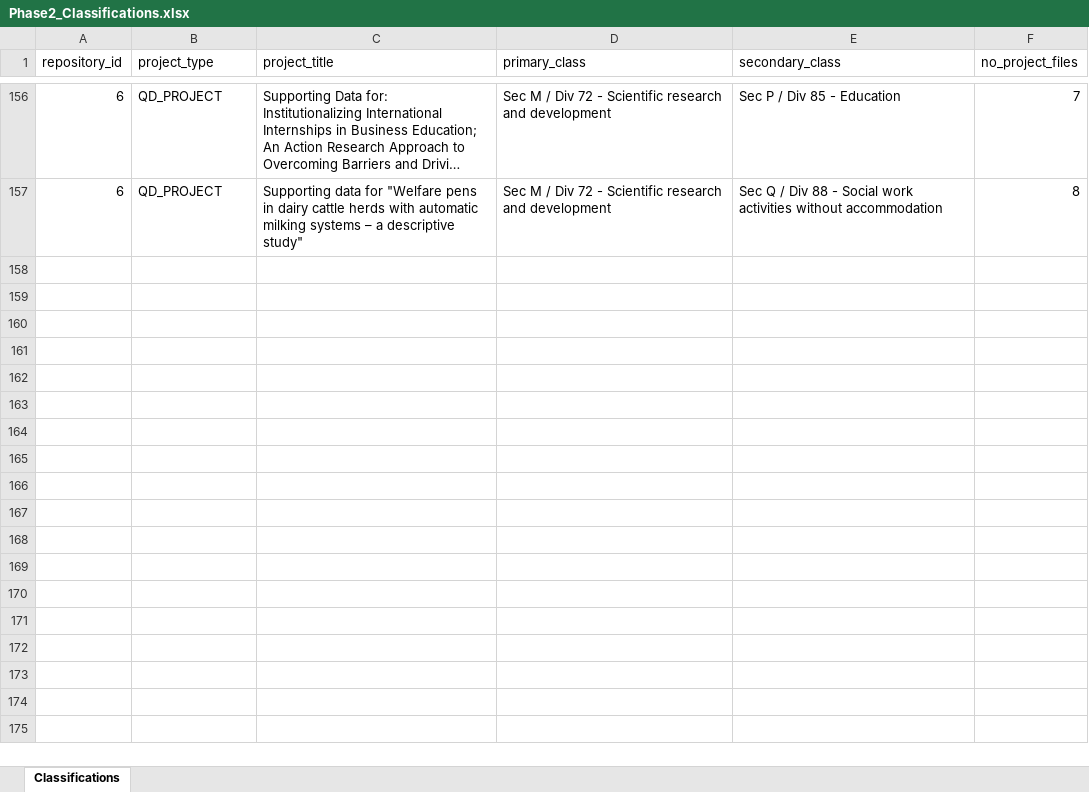
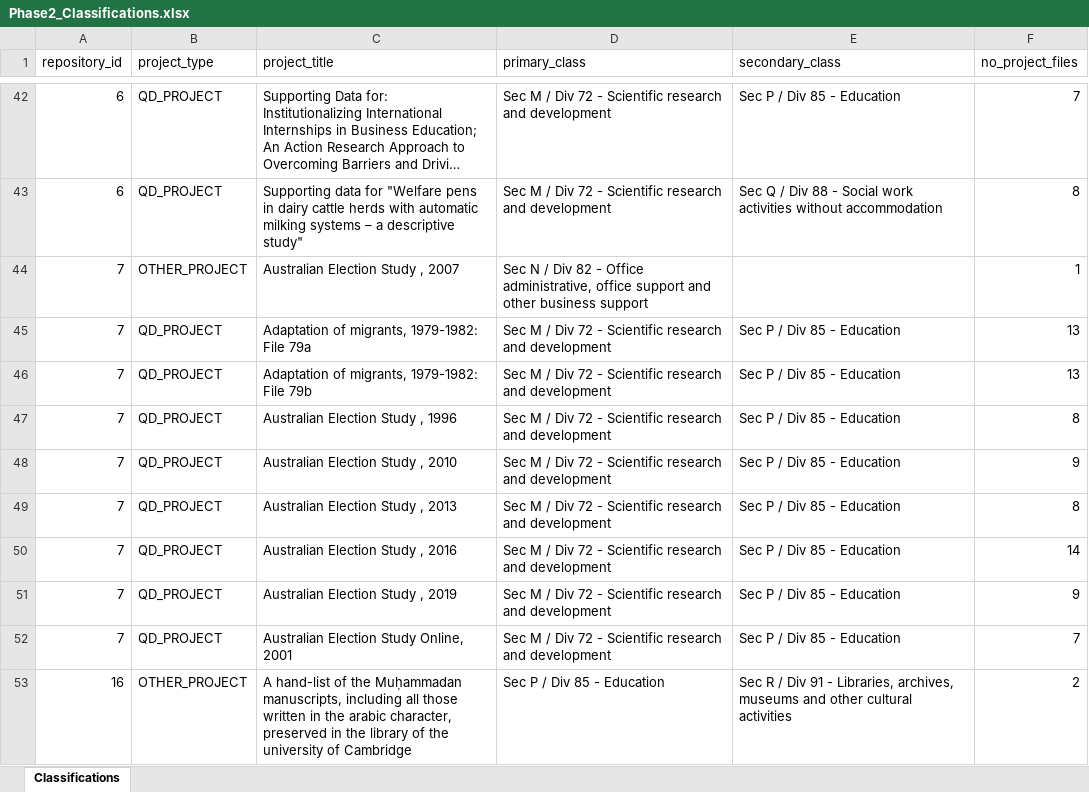
Before and after one commit to Nafas1992/Seeding-QDArchive, an Excel workbook: Phase2_Classifications.xlsx, sheet Classifications, drawn as a sheet; only a part is shown, gaps mark what is left out; long unchanged cells end in …; values as stored, in another font and other column widths than the file's, no borders; the diff covers the shown part only; the diff names each change by its address in the sheet, - before the commit and + after, or states it on an @@ line.

```diff
--- a/Phase2_Classifications.xlsx (sheet Classifications)
+++ b/Phase2_Classifications.xlsx (sheet Classifications)
+row 44: 7 | OTHER_PROJECT | Australian Election Study , 2007 | Sec N / Div 82 - Office administrative, office support and other business support |  | 1
+row 45: 7 | QD_PROJECT | Adaptation of migrants, 1979-1982: File 79a | Sec M / Div 72 - Scientific research and development | Sec P / Div 85 - Education | 13
+row 46: 7 | QD_PROJECT | Adaptation of migrants, 1979-1982: File 79b | Sec M / Div 72 - Scientific research and development | Sec P / Div 85 - Education | 13
+row 47: 7 | QD_PROJECT | Australian Election Study , 1996 | Sec M / Div 72 - Scientific research and development | Sec P / Div 85 - Education | 8
+row 48: 7 | QD_PROJECT | Australian Election Study , 2010 | Sec M / Div 72 - Scientific research and development | Sec P / Div 85 - Education | 9
+row 49: 7 | QD_PROJECT | Australian Election Study , 2013 | Sec M / Div 72 - Scientific research and development | Sec P / Div 85 - Education | 8
+row 50: 7 | QD_PROJECT | Australian Election Study , 2016 | Sec M / Div 72 - Scientific research and development | Sec P / Div 85 - Education | 14
+row 51: 7 | QD_PROJECT | Australian Election Study , 2019 | Sec M / Div 72 - Scientific research and development | Sec P / Div 85 - Education | 9
+row 52: 7 | QD_PROJECT | Australian Election Study Online, 2001 | Sec M / Div 72 - Scientific research and development | Sec P / Div 85 - Education | 7
+row 53: 16 | OTHER_PROJECT | A hand-list of the Muḥammadan manuscripts, including all those written in the arabic character, preserved in the library of the university of Cambridge | Sec P / Div 85 - Education | Sec R / Div 91 - Libraries, archives, museums and other cultural activities | 2
```
Also changed, not shown: 55 added rows and 114 removed rows elsewhere in this sheet, 3 other files.
